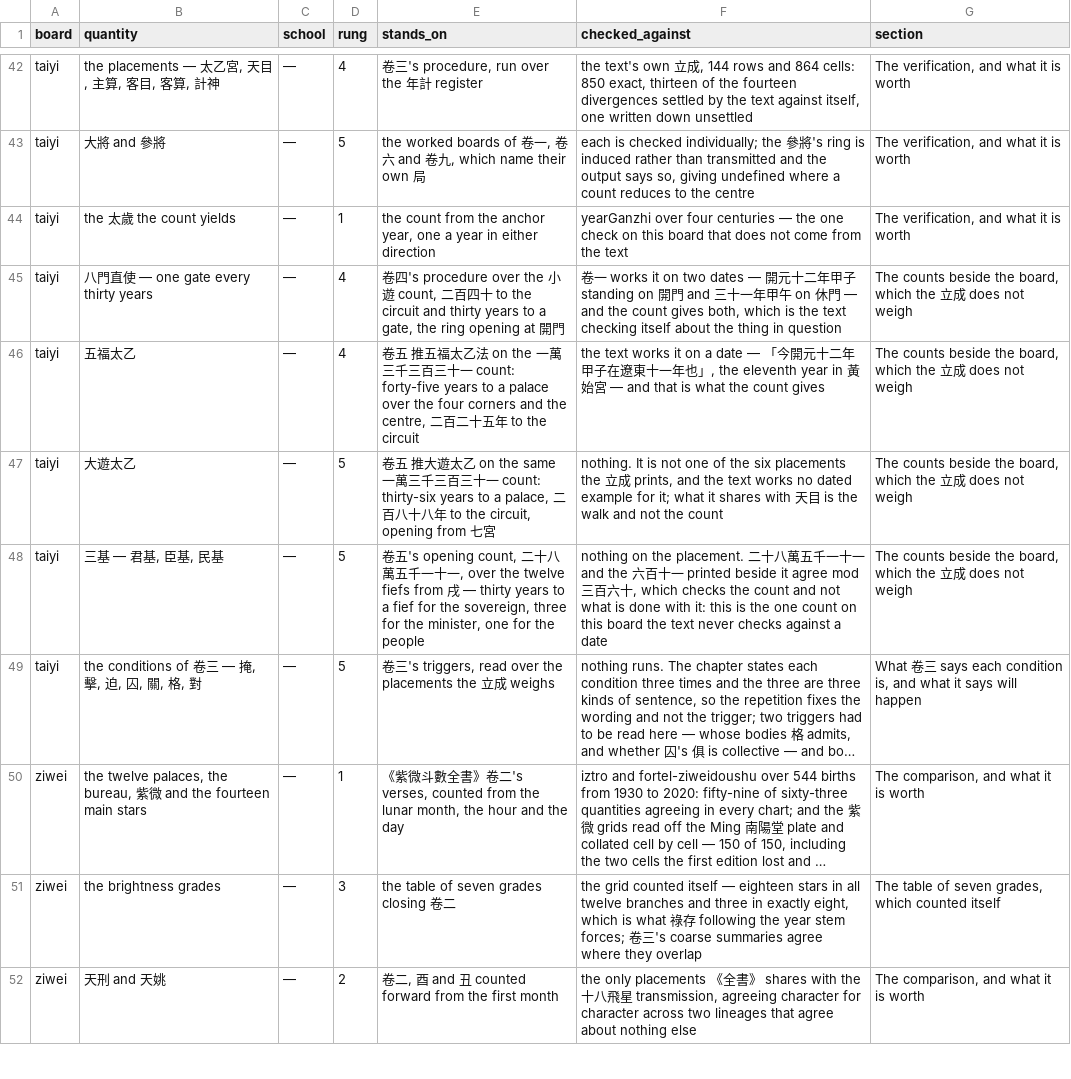
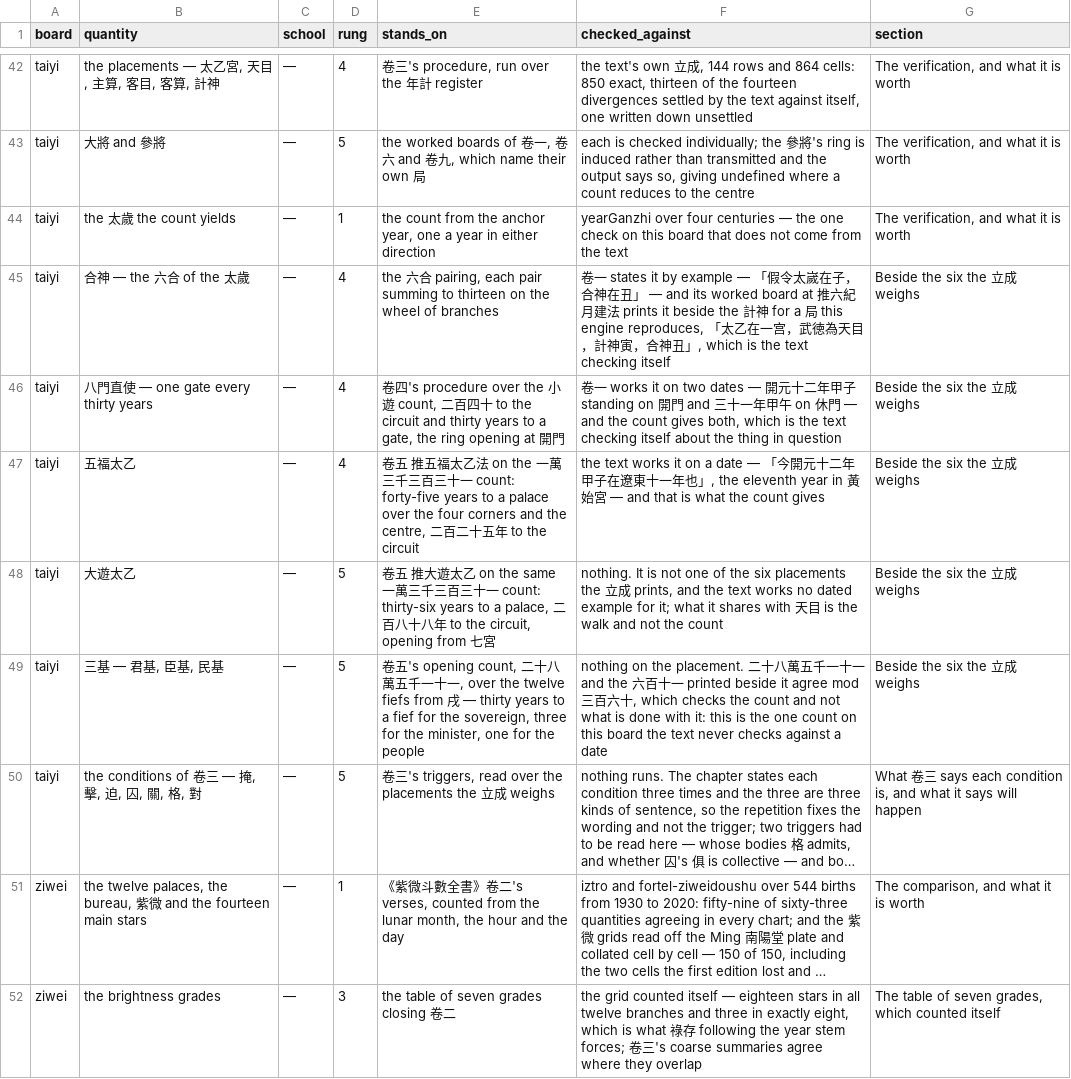
Before and after one commit to lineadicomando/shipan, a TSV file: docs/sources.tsv, drawn as a sheet; only a part is shown, gaps mark what is left out; the shorter side is filled out with more unchanged rows; long unchanged cells end in …; addresses are those after the commit; the diff names each change by its address in the sheet, - before the commit and + after, or states it on an @@ line.

```diff
--- a/docs/sources.tsv
+++ b/docs/sources.tsv
+row 45: taiyi | 合神 — the 六合 of the 太歲 | — | 4 | the 六合 pairing, each pair summing to thirteen on the wheel of branches | 卷一 states it by example — 「假令太嵗在子，合神在丑」 — and its worked board at 推六紀月建法 prints it beside the 計神 for a 局 this engine reproduces, 「太乙在一宫，武徳為天目，計神寅，合神丑」, which is the text checking itself | Beside the six the 立成 weighs
-G46:G49 (section): The counts beside the board, which the 立成 does not weigh
+G46:G49 (section): Beside the six the 立成 weighs
```
Also changed, not shown: 1 other file.
